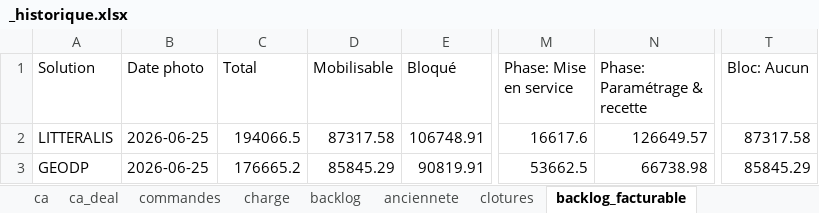
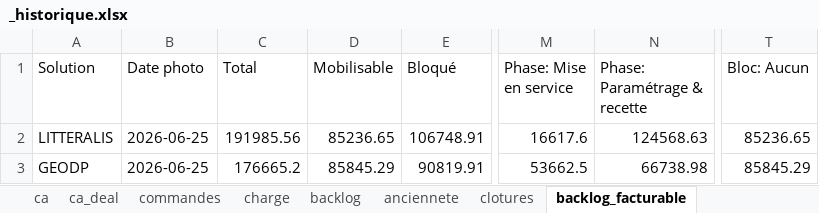
Before and after one commit to MathildePanierDelivery/jira-export, an Excel workbook: _historique.xlsx, sheet backlog_facturable, drawn as a sheet; only a part is shown, gaps mark what is left out; values as stored, in another font and other column widths than the file's, no borders; the diff names each change by its address in the sheet, - before the commit and + after, or states it on an @@ line.

```diff
--- a/_historique.xlsx (sheet backlog_facturable)
+++ b/_historique.xlsx (sheet backlog_facturable)
-C2 (Total): 194066.5
+C2 (Total): 191985.56
-D2 (Mobilisable): 87317.58
+D2 (Mobilisable): 85236.65
-N2 (Phase: Paramétrage & recette): 126649.57
+N2 (Phase: Paramétrage & recette): 124568.63
-T2 (Bloc: Aucun): 87317.58
+T2 (Bloc: Aucun): 85236.65
```
Also changed, not shown: sheet anciennete, sheet charge, sheet backlog, sheet ca, sheet commandes, sheet backlog_anciennete, 1 more sheet, jira_export_2026-06-25.xlsx, 4 other files.
